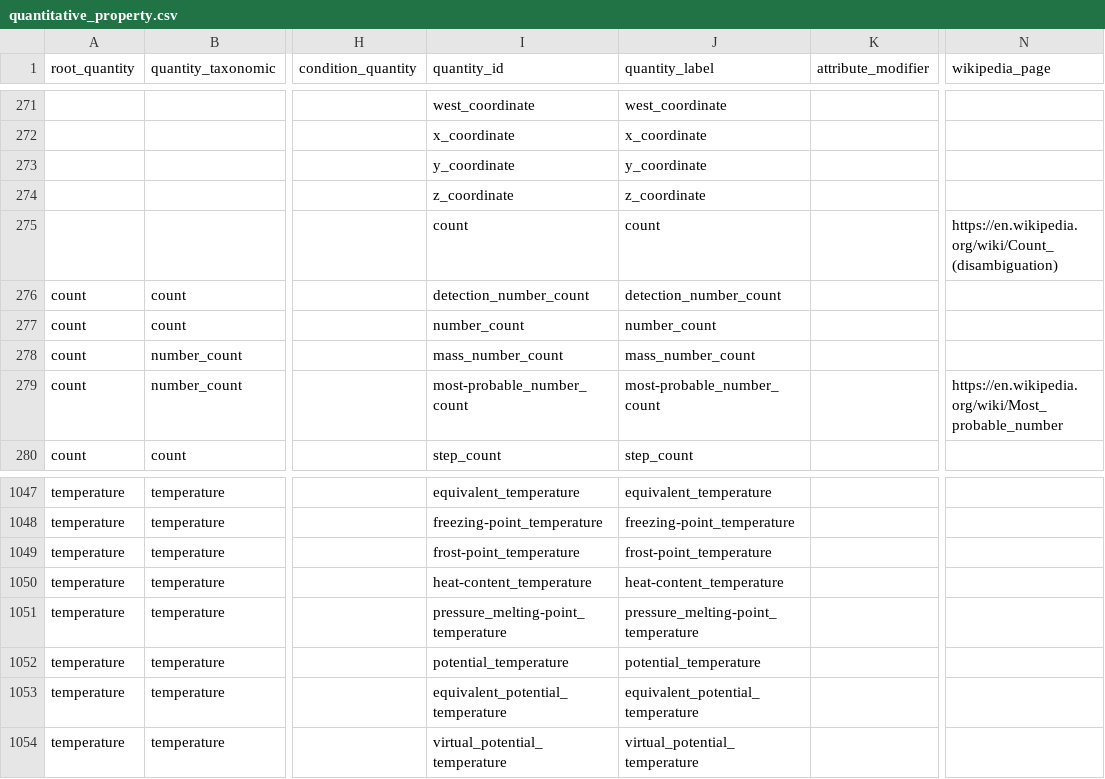
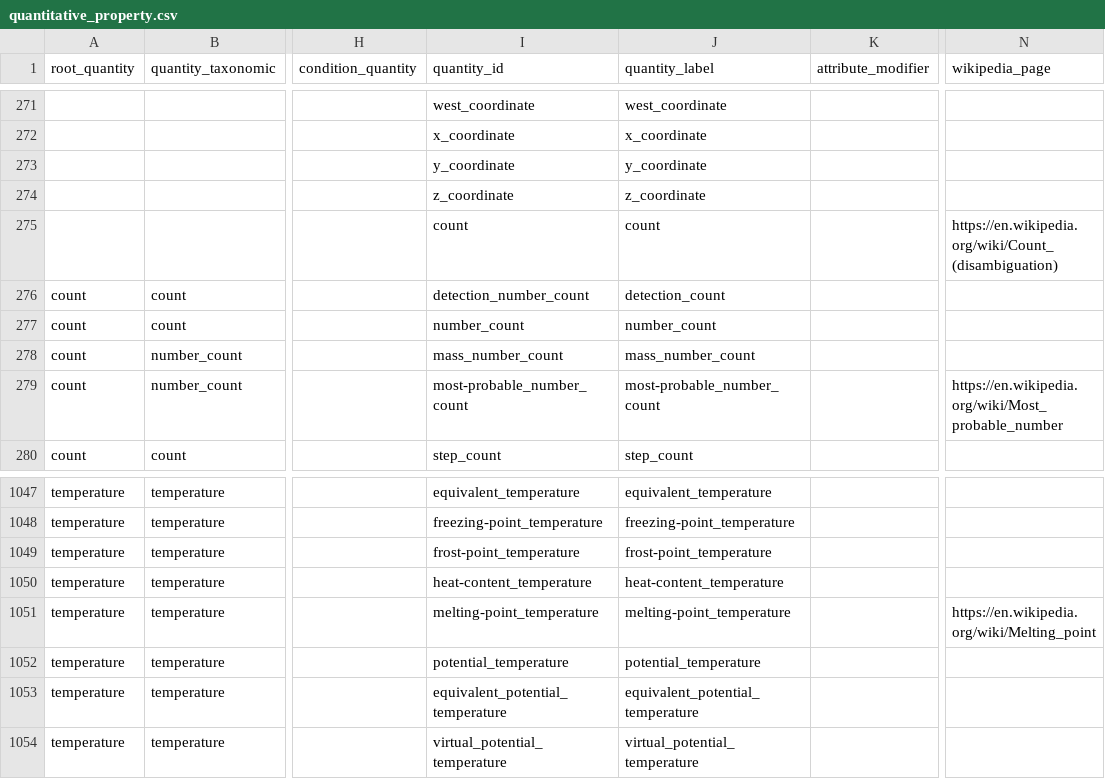
Before and after one commit to mariutzica/Scientific-Variables-Ontology, a CSV file: foundational vocabulary/quantitative_property.csv, drawn as a sheet; only a part is shown, gaps mark what is left out; the diff names each change by its address in the sheet, - before the commit and + after, or states it on an @@ line.

```diff
--- a/foundational vocabulary/quantitative_property.csv
+++ b/foundational vocabulary/quantitative_property.csv
-J276 (quantity_label): detection_number_count
+J276 (quantity_label): detection_count
-I1051 (quantity_id): pressure_melting-point_temperature
+I1051 (quantity_id): melting-point_temperature
-J1051 (quantity_label): pressure_melting-point_temperature
+J1051 (quantity_label): melting-point_temperature
-N1051 (wikipedia_page): (empty)
+N1051 (wikipedia_page): https://en.wikipedia.org/wiki/Melting_point
```
Also changed, not shown: foundational vocabulary/operator.csv, 6 other files.
